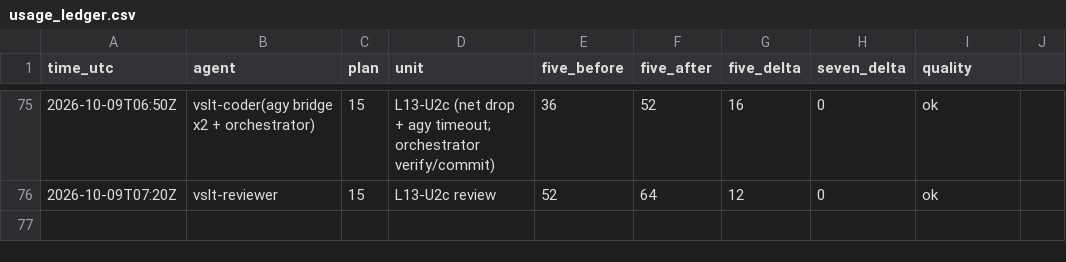
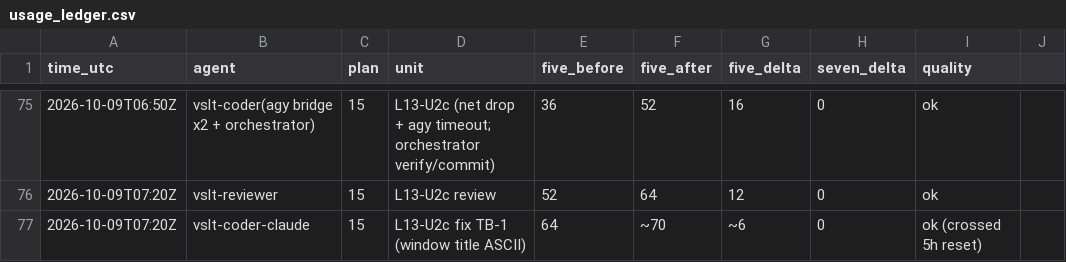
Before and after one commit to sampham-AIstudy/Vietnamese-Sign-Language-Translator, a CSV file: docs/usage_ledger.csv, drawn as a sheet; only a part is shown, gaps mark what is left out; the diff names each change by its address in the sheet, - before the commit and + after, or states it on an @@ line.

```diff
--- a/docs/usage_ledger.csv
+++ b/docs/usage_ledger.csv
+row 77: 2026-10-09T07:20Z | vslt-coder-claude | 15 | L13-U2c fix TB-1 (window title ASCII) | 64 | ~70 | ~6 | 0 | ok (crossed 5h reset)
```
Also changed, not shown: 1 other file.
